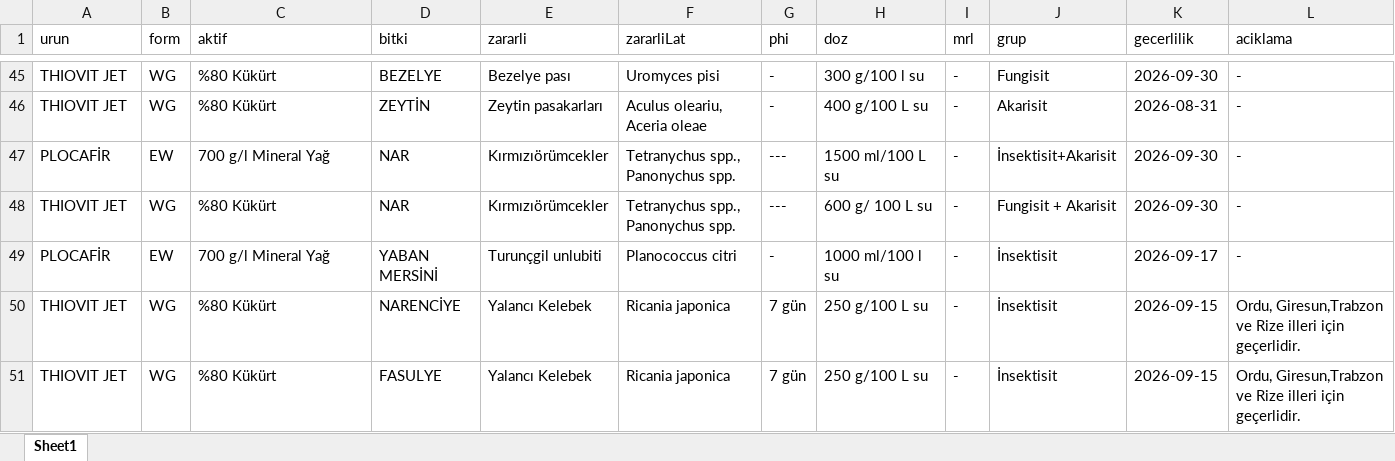
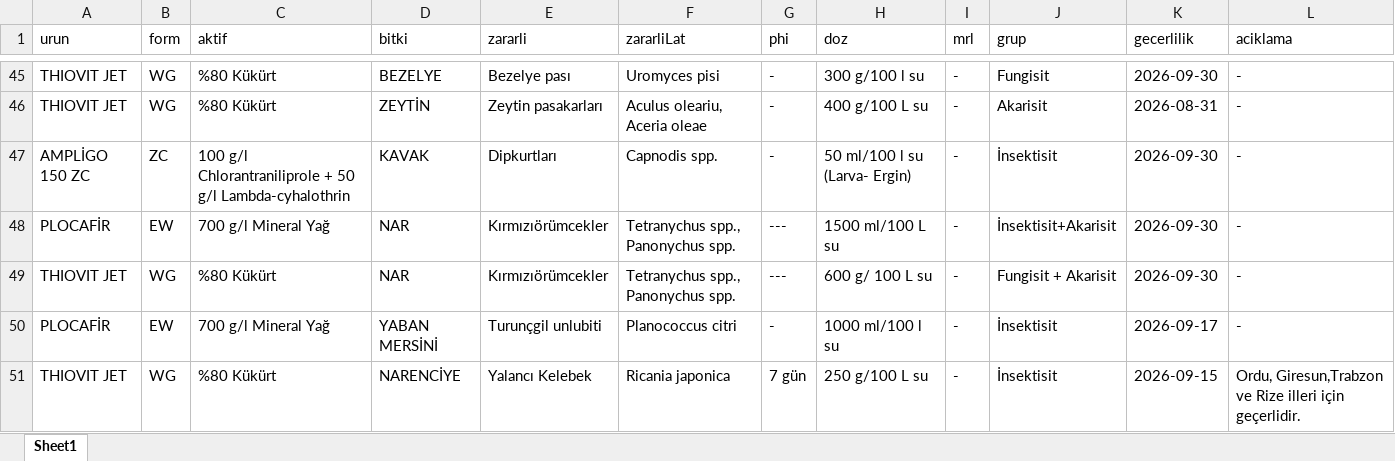
Before and after one commit to koselerkubra-bot/gecicitavsiye, an Excel workbook: syngenta_bku_live.xlsx, sheet Sheet1, drawn as a sheet; only a part is shown, gaps mark what is left out; the shorter side is filled out with more unchanged rows; values as stored, in another font and other column widths than the file's, no borders; the diff names each change by its address in the sheet, - before the commit and + after, or states it on an @@ line.

```diff
--- a/syngenta_bku_live.xlsx (sheet Sheet1)
+++ b/syngenta_bku_live.xlsx (sheet Sheet1)
+row 47: AMPLİGO 150 ZC | ZC | 100 g/l Chlorantraniliprole + 50 g/l Lambda-cyhalothrin | KAVAK | Dipkurtları | Capnodis spp. | - | 50 ml/100 l su (Larva- Ergin) | - | İnsektisit | 2026-09-30 | -
```
Also changed, not shown: 2 other files.
